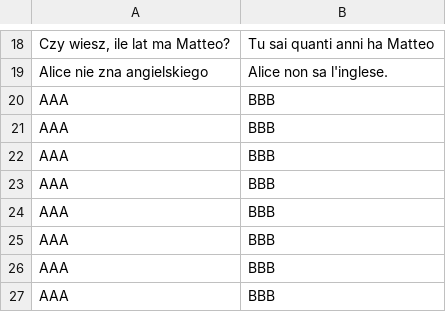
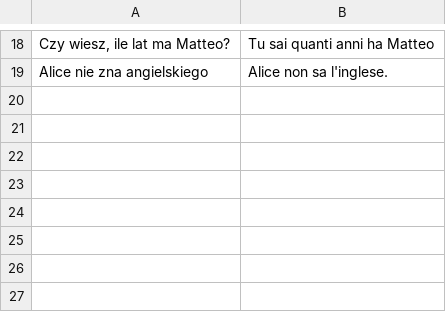
Before and after one commit to rafalur/Piacere_decks, a CSV file: groups/italian_busuu_a1/decks/vocabulary_busuu5.csv, drawn as a sheet; only a part is shown, gaps mark what is left out.

```diff
--- a/groups/italian_busuu_a1/decks/vocabulary_busuu5.csv
+++ b/groups/italian_busuu_a1/decks/vocabulary_busuu5.csv
@@ -19,9 +19 @@
 "Alice nie zna angielskiego", "Alice non sa l'inglese."
-"AAA", "BBB"
-"AAA", "BBB"
-"AAA", "BBB"
-"AAA", "BBB"
-"AAA", "BBB"
-"AAA", "BBB"
-"AAA", "BBB"
-"AAA", "BBB"
```
Also changed, not shown: groups/italian_busuu_a1/decks/vocabulary_busuu3.csv, groups/italian_busuu_a1/decks/vocabulary_busuu6.csv, 4 other files.
